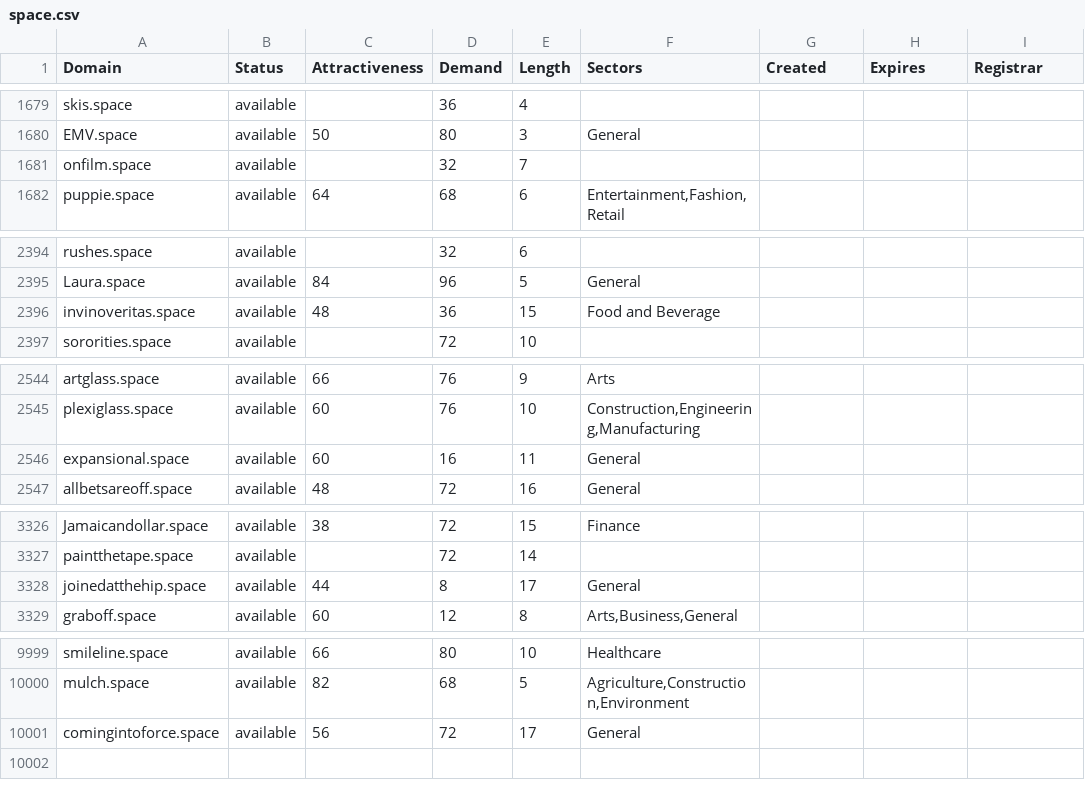
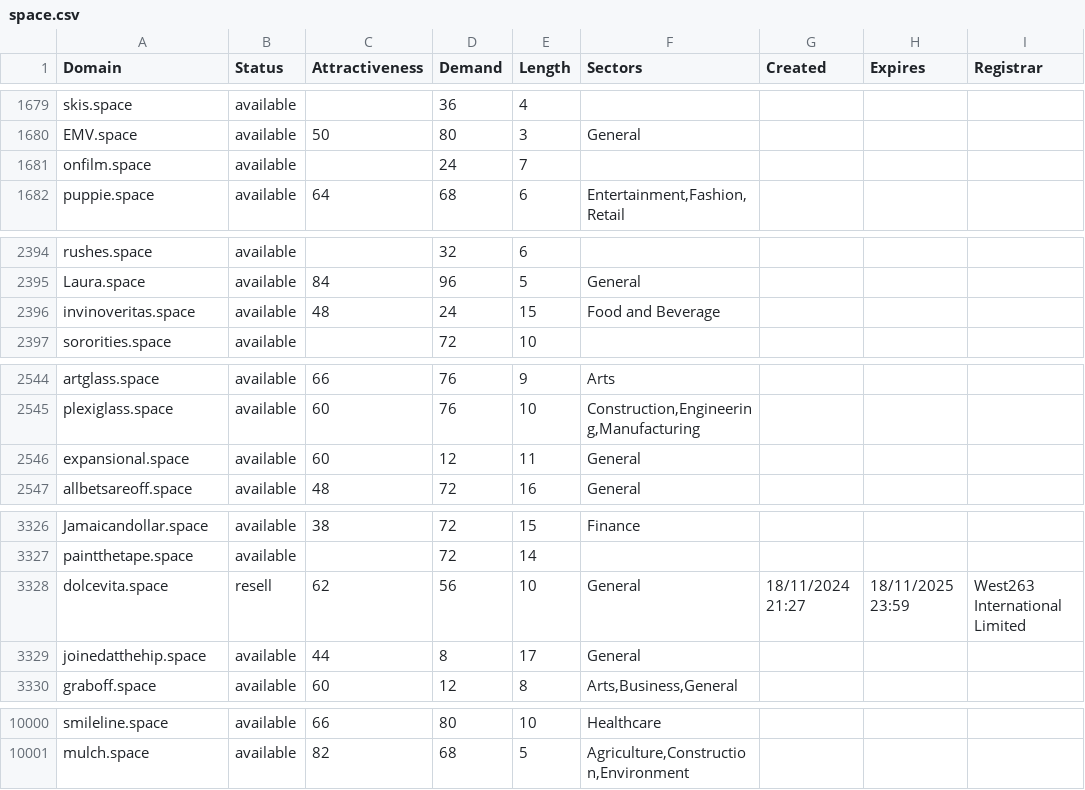
Before and after one commit to UniqueDomains/space-oneword-domains, a CSV file: space.csv, drawn as a sheet; only a part is shown, gaps mark what is left out; the diff covers the shown part only.

Commit message:
Daily data update

```diff
--- a/space.csv
+++ b/space.csv
@@ -1680,3 +1680,3 @@ skis.space,available,,36,4,,,,
 EMV.space,available,50,80,3,General,,,
-onfilm.space,available,,32,7,,,,
+onfilm.space,available,,24,7,,,,
 puppie.space,available,64,68,6,"Entertainment,Fashion,Retail",,,
@@ -2395,3 +2395,3 @@ rushes.space,available,,32,6,,,,
 Laura.space,available,84,96,5,General,,,
-invinoveritas.space,available,48,36,15,Food and Beverage,,,
+invinoveritas.space,available,48,24,15,Food and Beverage,,,
 sororities.space,available,,72,10,,,,
@@ -2545,3 +2545,3 @@ artglass.space,available,66,76,9,Arts,,,
 plexiglass.space,available,60,76,10,"Construction,Engineering,Manufacturing",,,
-expansional.space,available,60,16,11,General,,,
+expansional.space,available,60,12,11,General,,,
 allbetsareoff.space,available,48,72,16,General,,,
@@ -3327,2 +3327,3 @@ Jamaicandollar.space,available,38,72,15,Finance,,,
 paintthetape.space,available,,72,14,,,,
+dolcevita.space,resell,62,56,10,General,18/11/2024 21:27,18/11/2025 23:59,West263 International Limited
 joinedatthehip.space,available,44,8,17,General,,,
@@ -10000,2 +10001 @@ smileline.space,available,66,80,10,Healthcare,,,
 mulch.space,available,82,68,5,"Agriculture,Construction,Environment",,,
-comingintoforce.space,available,56,72,17,General,,,
```
Also changed, not shown: 15 edited cells elsewhere in this file, 2 other files.
